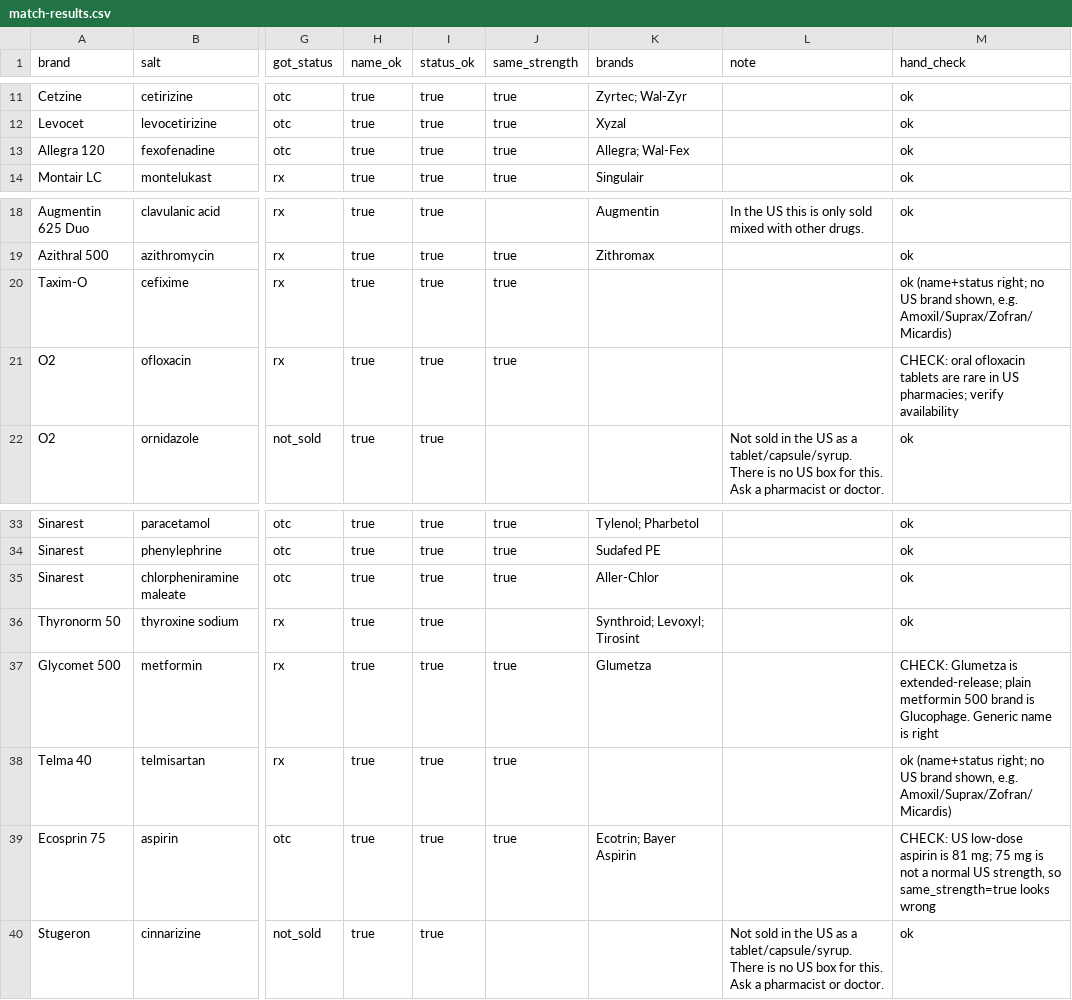
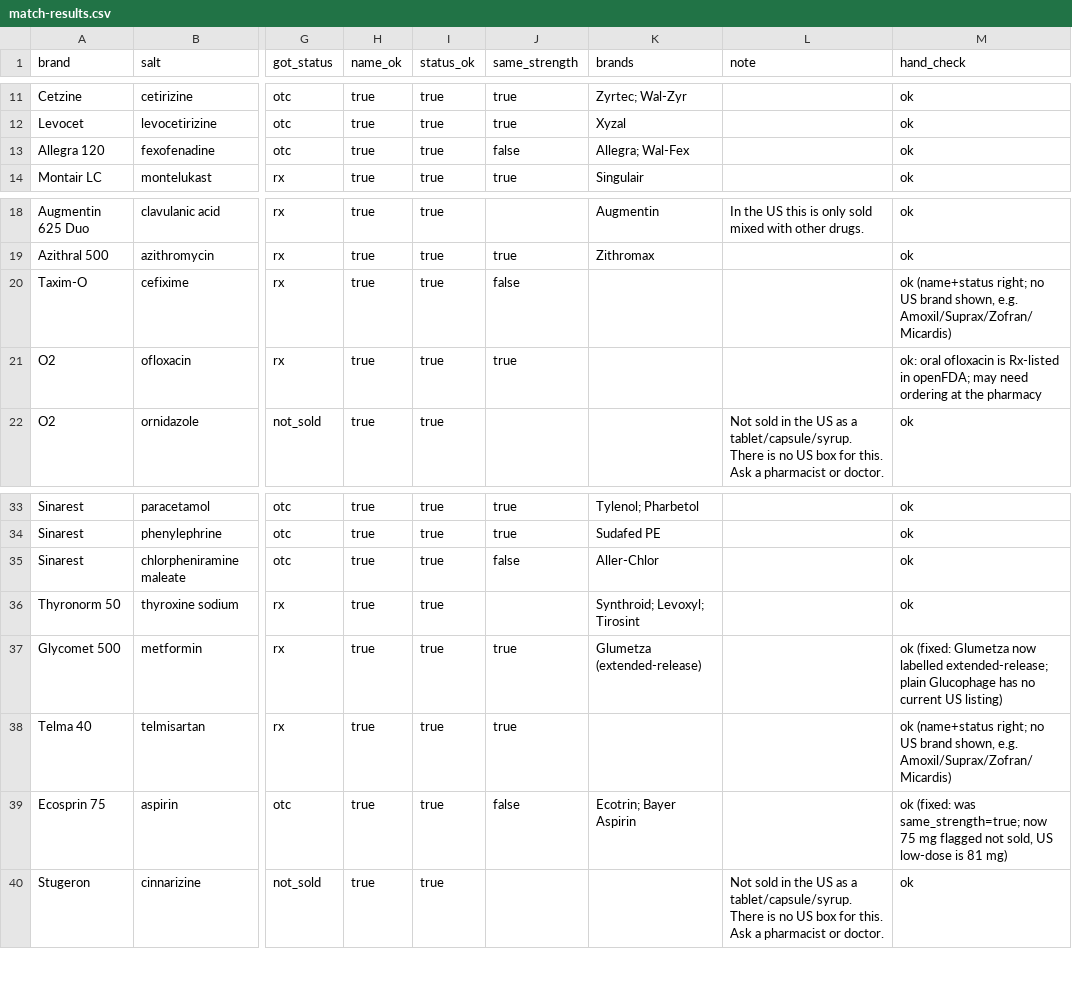
Before and after one commit to nocturnalvigilante/medmatch, a CSV file: eval/match-results.csv, drawn as a sheet; only a part is shown, gaps mark what is left out; the diff names each change by its address in the sheet, - before the commit and + after, or states it on an @@ line.

```diff
--- a/eval/match-results.csv
+++ b/eval/match-results.csv
-J13 (same_strength): true
+J13 (same_strength): false
-J20 (same_strength): true
+J20 (same_strength): false
-M21 (hand_check): CHECK: oral ofloxacin tablets are rare in US pharmacies; verify availability
+M21 (hand_check): ok: oral ofloxacin is Rx-listed in openFDA; may need ordering at the pharmacy
-J35 (same_strength): true
+J35 (same_strength): false
-K37 (brands): Glumetza
+K37 (brands): Glumetza (extended-release)
-M37 (hand_check): CHECK: Glumetza is extended-release; plain metformin 500 brand is Glucophage. Generic name is right
+M37 (hand_check): ok (fixed: Glumetza now labelled extended-release; plain Glucophage has no current US listing)
-J39 (same_strength): true
+J39 (same_strength): false
-M39 (hand_check): CHECK: US low-dose aspirin is 81 mg; 75 mg is not a normal US strength, so same_strength=true looks wrong
+M39 (hand_check): ok (fixed: was same_strength=true; now 75 mg flagged not sold, US low-dose is 81 mg)
```
Also changed, not shown: 11 other files.
